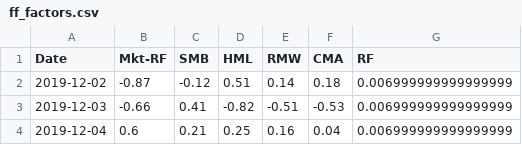
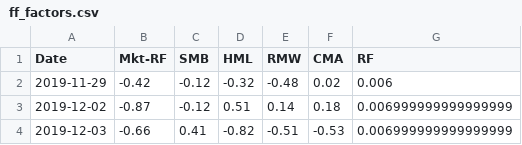
Before and after one commit to dgai91/rx_python_course, a CSV file: data/ff_factors.csv, drawn as a sheet; only a part is shown; the shorter side is filled out with more unchanged rows.

```diff
--- a/data/ff_factors.csv
+++ b/data/ff_factors.csv
@@ -1,2 +1,3 @@
 Date,Mkt-RF,SMB,HML,RMW,CMA,RF
+2019-11-29,-0.42,-0.12,-0.32,-0.48,0.02,0.006
 2019-12-02,-0.87,-0.12,0.51,0.14,0.18,0.006999999999999999
```
Also changed, not shown: data/all_data.csv, 1 other file.
